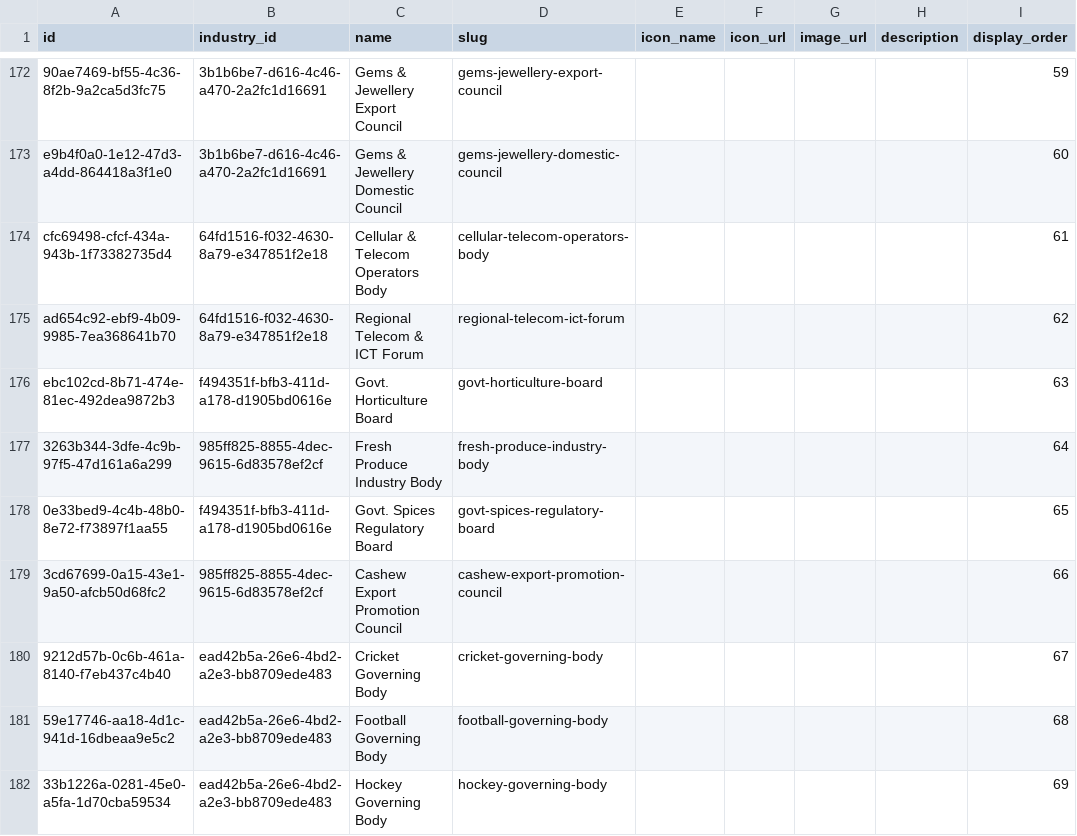
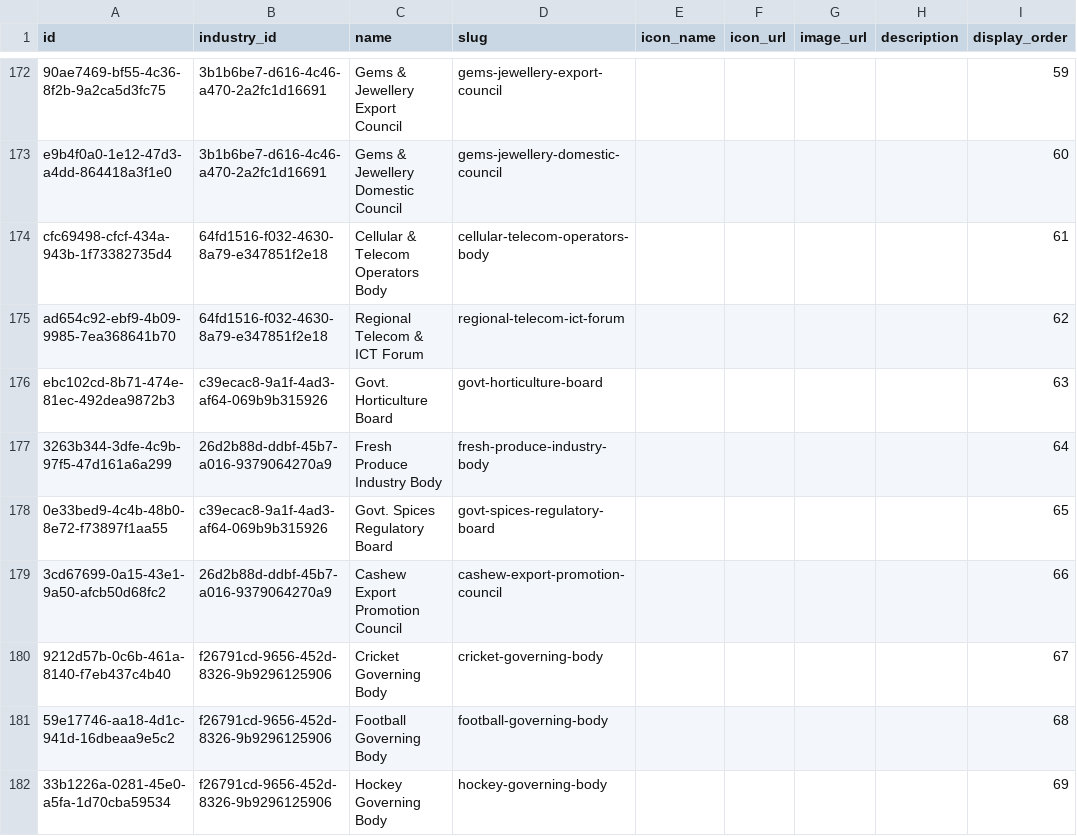
Before and after one commit to ShivcharanJalendra1908/Camunda-Workers, a CSV file: data/postgres/v2-data/categories.csv, drawn as a sheet; only a part is shown, gaps mark what is left out; the diff covers the shown part only; the diff names each change by its address in the sheet, - before the commit and + after, or states it on an @@ line.

Commit message:
fix: group association categories by updating industry_id in categories.csv for association rows

```diff
--- a/data/postgres/v2-data/categories.csv
+++ b/data/postgres/v2-data/categories.csv
-B176 (industry_id): f494351f-bfb3-411d-a178-d1905bd0616e
+B176 (industry_id): c39ecac8-9a1f-4ad3-af64-069b9b315926
-B177 (industry_id): 985ff825-8855-4dec-9615-6d83578ef2cf
+B177 (industry_id): 26d2b88d-ddbf-45b7-a016-9379064270a9
-B178 (industry_id): f494351f-bfb3-411d-a178-d1905bd0616e
+B178 (industry_id): c39ecac8-9a1f-4ad3-af64-069b9b315926
-B179 (industry_id): 985ff825-8855-4dec-9615-6d83578ef2cf
+B179 (industry_id): 26d2b88d-ddbf-45b7-a016-9379064270a9
-B180:B182 (industry_id): ead42b5a-26e6-4bd2-a2e3-bb8709ede483
+B180:B182 (industry_id): f26791cd-9656-452d-8326-9b9296125906
```
Also changed, not shown: 28 edited cells elsewhere in this file, 1 other file.
